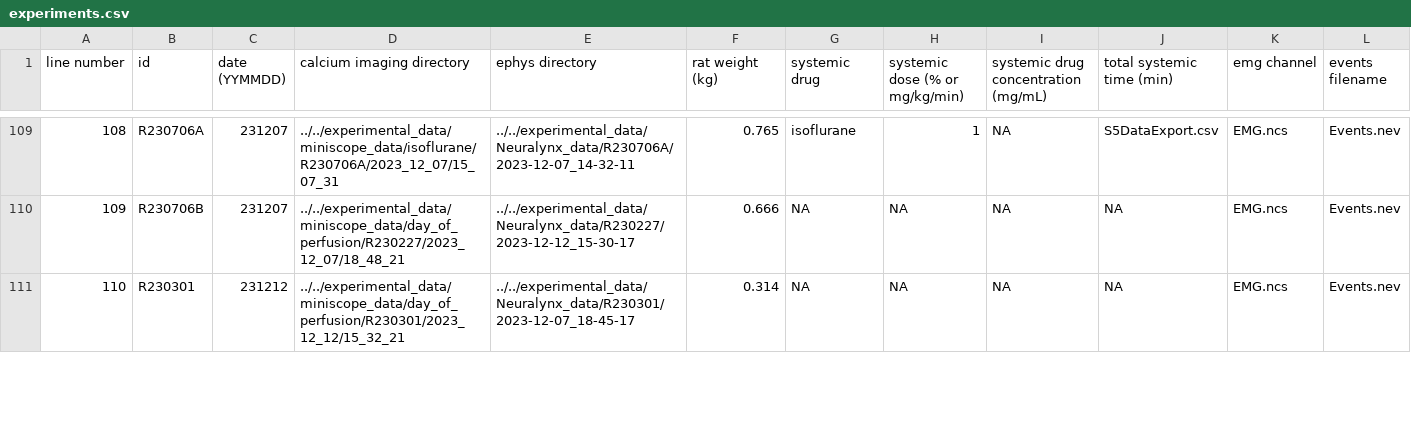
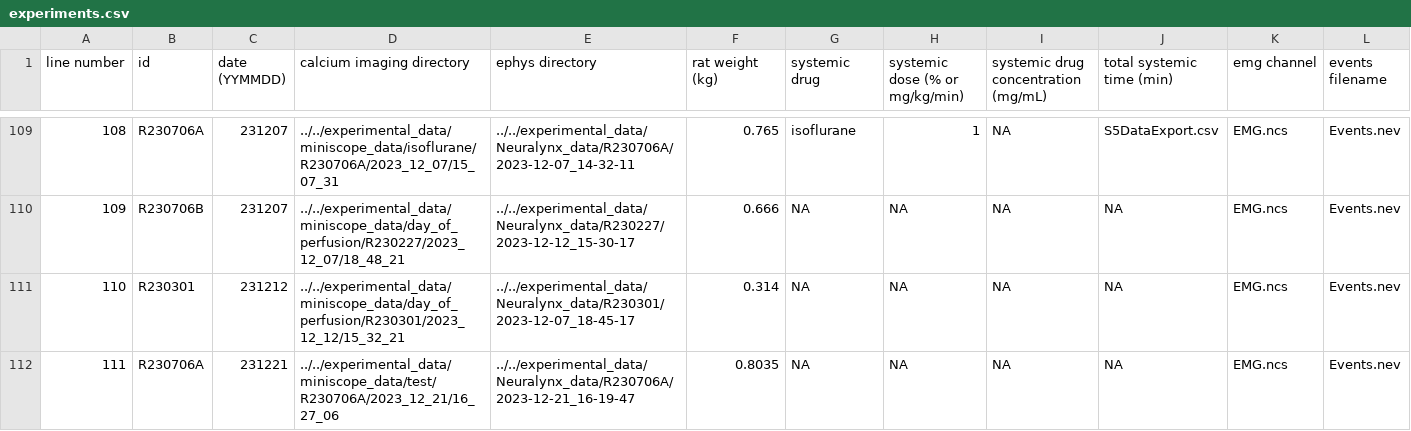
Before and after one commit to emelon8/ACE-NeuroTools, a CSV file: experiments.csv, drawn as a sheet; only a part is shown, gaps mark what is left out; rows hold the shown columns only; the diff covers the shown part only; the diff names each change by its address in the sheet, - before the commit and + after, or states it on an @@ line.

```diff
--- a/experiments.csv
+++ b/experiments.csv
+row 112: 111 | R230706A | 231221 | ../../experimental_data/miniscope_data/test/R230706A/2023_12_21/16_27_06 | ../../experimental_data/Neuralynx_data/R230706A/2023-12-21_16-19-47 | 0.8035 | NA | NA | NA | NA | EMG.ncs | Events.nev
```
Also changed, not shown: 1 edited cell and row numbers in column A elsewhere in this file, 2 other files.
